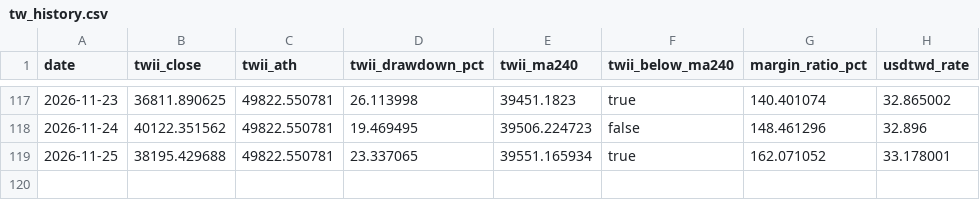
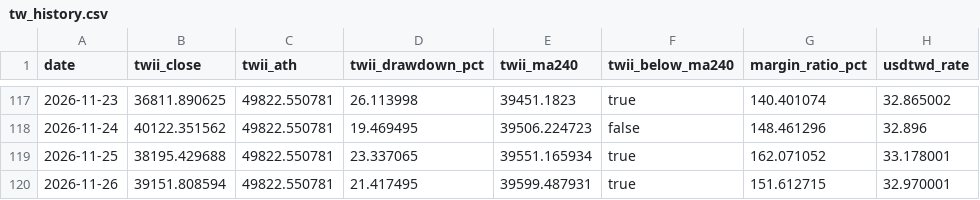
Before and after one commit to wayjustway-ops/Stock_Notice, a CSV file: history/tw_history.csv, drawn as a sheet; only a part is shown, gaps mark what is left out; the diff names each change by its address in the sheet, - before the commit and + after, or states it on an @@ line.

```diff
--- a/history/tw_history.csv
+++ b/history/tw_history.csv
+row 120: 2026-11-26 | 39151.808594 | 49822.550781 | 21.417495 | 39599.487931 | true | 151.612715 | 32.970001
```
